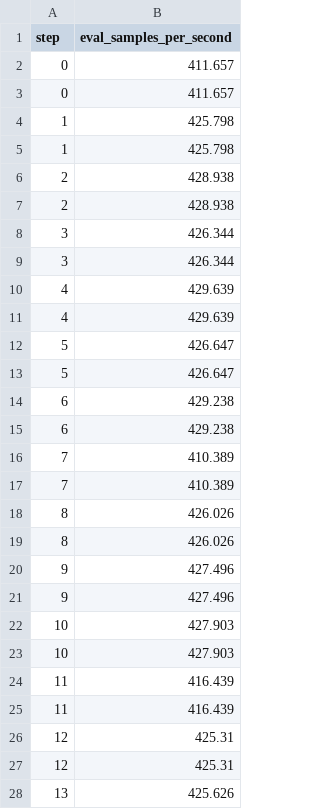
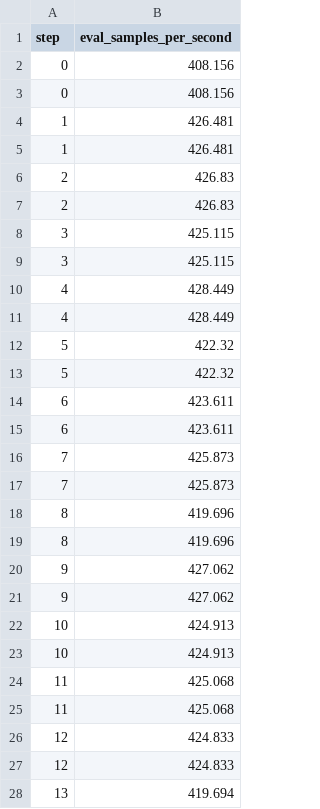
Before and after one commit to BeckResearchLab/learn2thermML, a TSV file: data/ogt_protein_classifier/dvclive/plots/metrics/eval_samples_per_second.tsv, drawn as a sheet; only a part is shown; the diff covers the shown part only.

```diff
--- a/data/ogt_protein_classifier/dvclive/plots/metrics/eval_samples_per_second.tsv
+++ b/data/ogt_protein_classifier/dvclive/plots/metrics/eval_samples_per_second.tsv
@@ -1,28 +1,28 @@
 step	eval_samples_per_second
-0	411.657
-0	411.657
-1	425.798
-1	425.798
-2	428.938
-2	428.938
-3	426.344
-3	426.344
-4	429.639
-4	429.639
-5	426.647
-5	426.647
-6	429.238
-6	429.238
-7	410.389
-7	410.389
-8	426.026
-8	426.026
-9	427.496
-9	427.496
-10	427.903
-10	427.903
-11	416.439
-11	416.439
-12	425.31
-12	425.31
-13	425.626
+0	408.156
+0	408.156
+1	426.481
+1	426.481
+2	426.83
+2	426.83
+3	425.115
+3	425.115
+4	428.449
+4	428.449
+5	422.32
+5	422.32
+6	423.611
+6	423.611
+7	425.873
+7	425.873
+8	419.696
+8	419.696
+9	427.062
+9	427.062
+10	424.913
+10	424.913
+11	425.068
+11	425.068
+12	424.833
+12	424.833
+13	419.694
```
Also changed, not shown: 14 edited cells elsewhere in this file, data/ogt_protein_classifier/dvclive/plots/metrics/epoch.tsv, data/ogt_protein_classifier/dvclive/plots/metrics/eval_accuracy.tsv, 24 other files.
